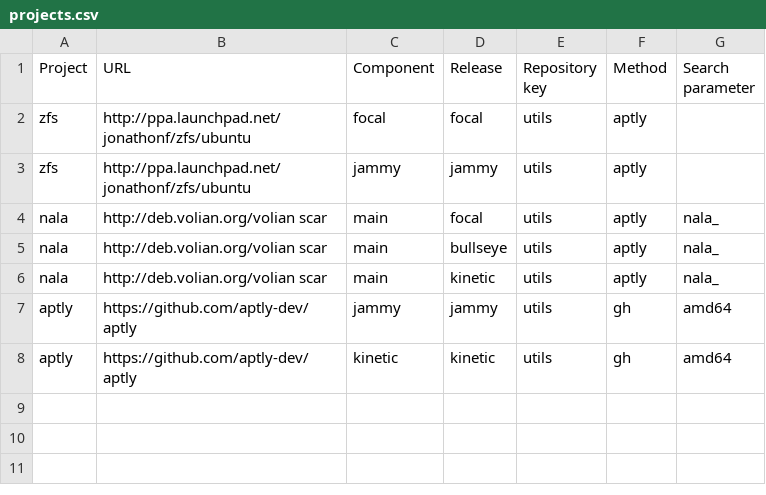
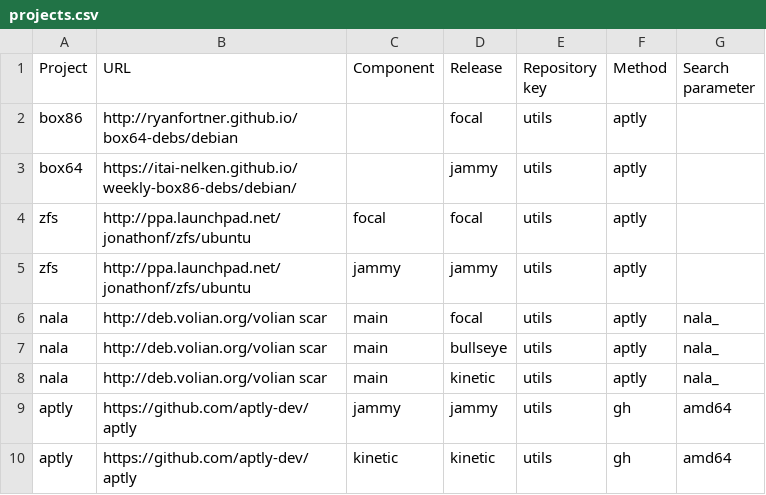
Before and after one commit to armbian/repository, a CSV file: projects.csv, drawn as a sheet; the diff names each change by its address in the sheet, - before the commit and + after, or states it on an @@ line.

Commit message:
Bugfix

```diff
--- a/projects.csv
+++ b/projects.csv
+row 2: box86 | http://ryanfortner.github.io/box64-debs/debian |  | focal | utils | aptly
+row 3: box64 | https://itai-nelken.github.io/weekly-box86-debs/debian/ |  | jammy | utils | aptly
```
